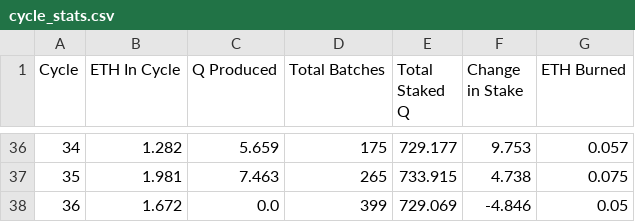
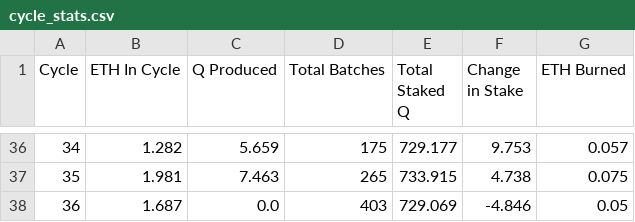
Before and after one commit to TreeCityWes/QTool, a CSV file: cycle_stats.csv, drawn as a sheet; only a part is shown, gaps mark what is left out.

Commit message:
Data updated on Wed Jul  3 09:48:11 UTC 2024

```diff
--- a/cycle_stats.csv
+++ b/cycle_stats.csv
@@ -37,2 +37,2 @@ Cycle,ETH In Cycle,Q Produced,Total Batches,Total Staked Q,Change in Stake,ETH B
 35,1.981,7.463,265,733.915,4.738,0.075
-36,1.672,0.0,399,729.069,-4.846,0.05
+36,1.687,0.0,403,729.069,-4.846,0.05
```
Also changed, not shown: 2 other files.
